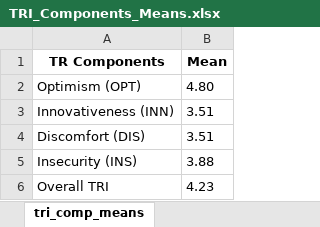
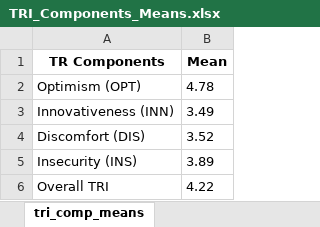
Before and after one commit to Kealy12/MA, an Excel workbook: 08_UK_Data/02_Output/TRI_Components_Means.xlsx, sheet tri_comp_means, drawn as a sheet; values as stored, in another font and other column widths than the file's, no borders; the diff names each change by its address in the sheet, - before the commit and + after, or states it on an @@ line.

```diff
--- a/08_UK_Data/02_Output/TRI_Components_Means.xlsx (sheet tri_comp_means)
+++ b/08_UK_Data/02_Output/TRI_Components_Means.xlsx (sheet tri_comp_means)
-B2 (Mean): 4.80
+B2 (Mean): 4.78
-B3 (Mean): 3.51
+B3 (Mean): 3.49
-B4 (Mean): 3.51
+B4 (Mean): 3.52
-B5 (Mean): 3.88
+B5 (Mean): 3.89
-B6 (Mean): 4.23
+B6 (Mean): 4.22
```
Also changed, not shown: 08_UK_Data/01_Input/00_clean_data_field_UK.xlsx, 08_UK_Data/02_Output/lca_model_summary.xlsx, 28 other files.
